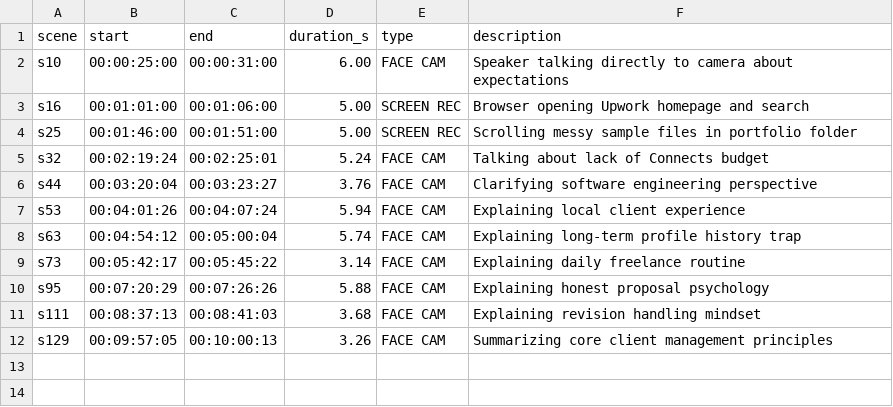
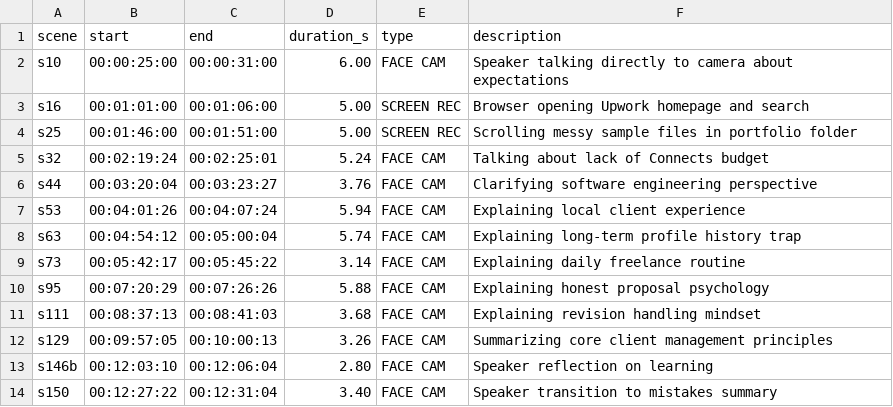
Before and after one commit to HenokCodez/Motion-Studio, a CSV file: projects/hena-vanta-v6-upwork-365/output/placeholders.csv, drawn as a sheet; the diff names each change by its address in the sheet, - before the commit and + after, or states it on an @@ line.

Commit message:
hena-vanta v6: validator fixes, upwork-365 scenes

```diff
--- a/projects/hena-vanta-v6-upwork-365/output/placeholders.csv
+++ b/projects/hena-vanta-v6-upwork-365/output/placeholders.csv
+row 13: s146b | 00:12:03:10 | 00:12:06:04 | 2.80 | FACE CAM | Speaker reflection on learning
+row 14: s150 | 00:12:27:22 | 00:12:31:04 | 3.40 | FACE CAM | Speaker transition to mistakes summary
```
Also changed, not shown: 9 other files.
